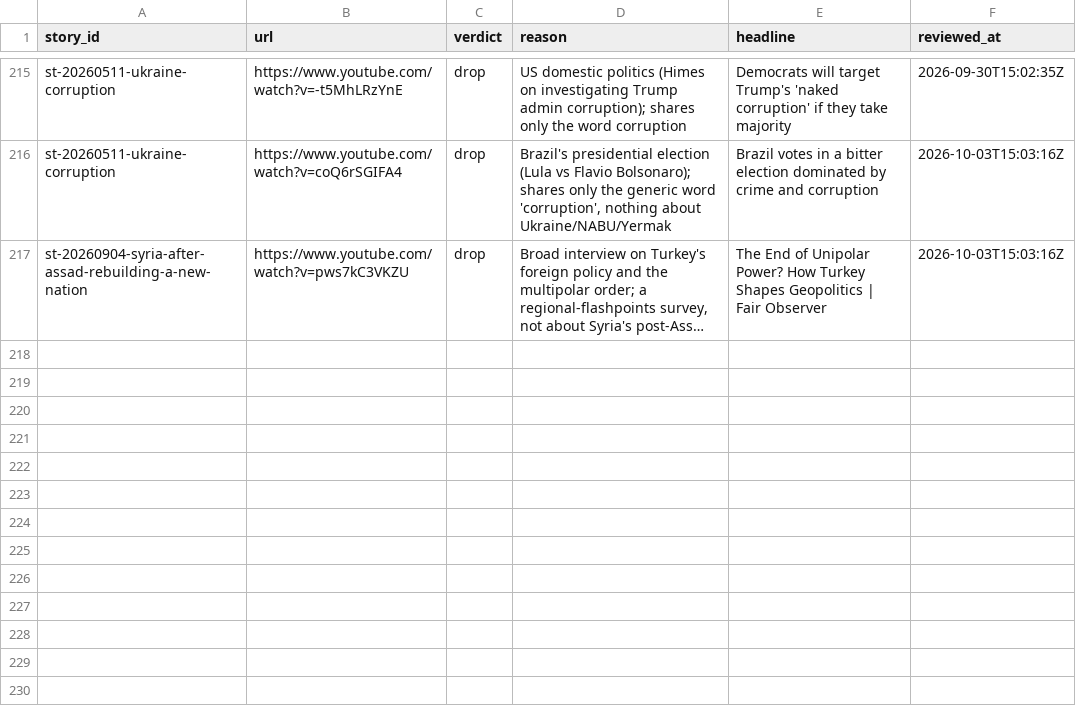
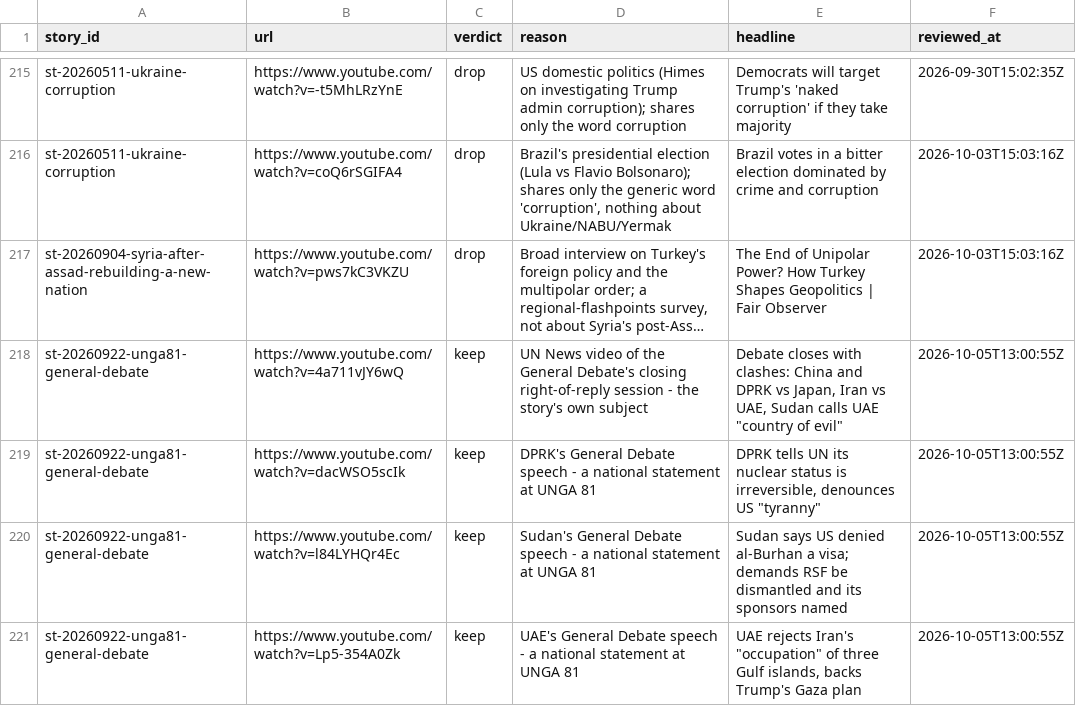
Before and after one commit to chiragr5241/Geopolitics, a CSV file: data/youtube_review.csv, drawn as a sheet; only a part is shown, gaps mark what is left out; long unchanged cells end in …; the diff names each change by its address in the sheet, - before the commit and + after, or states it on an @@ line.

```diff
--- a/data/youtube_review.csv
+++ b/data/youtube_review.csv
+row 218: st-20260922-unga81-general-debate | https://www.youtube.com/watch?v=4a711vJY6wQ | keep | UN News video of the General Debate's closing right-of-reply session - the story's own subject | Debate closes with clashes: China and DPRK vs Japan, Iran vs UAE, Sudan calls UAE "country of evil" | 2026-10-05T13:00:55Z
+row 219: st-20260922-unga81-general-debate | https://www.youtube.com/watch?v=dacWSO5scIk | keep | DPRK's General Debate speech - a national statement at UNGA 81 | DPRK tells UN its nuclear status is irreversible, denounces US "tyranny" | 2026-10-05T13:00:55Z
+row 220: st-20260922-unga81-general-debate | https://www.youtube.com/watch?v=l84LYHQr4Ec | keep | Sudan's General Debate speech - a national statement at UNGA 81 | Sudan says US denied al-Burhan a visa; demands RSF be dismantled and its sponsors named | 2026-10-05T13:00:55Z
+row 221: st-20260922-unga81-general-debate | https://www.youtube.com/watch?v=Lp5-354A0Zk | keep | UAE's General Debate speech - a national statement at UNGA 81 | UAE rejects Iran's "occupation" of three Gulf islands, backs Trump's Gaza plan | 2026-10-05T13:00:55Z
```
Also changed, not shown: data/crosslink_review.csv, data/sources.csv, 5 other files.
